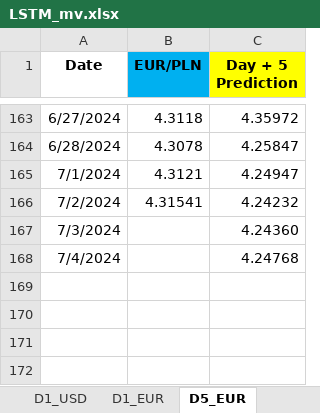
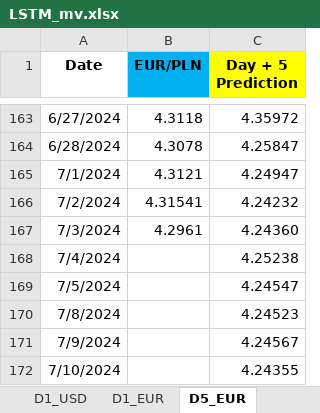
Before and after one commit to Mike7205/comm10, an Excel workbook: LSTM_mv.xlsx, sheet D5_EUR, drawn as a sheet; only a part is shown, gaps mark what is left out; values as stored, in another font and other column widths than the file's, no borders; the diff names each change by its address in the sheet, - before the commit and + after, or states it on an @@ line.

```diff
--- a/LSTM_mv.xlsx (sheet D5_EUR)
+++ b/LSTM_mv.xlsx (sheet D5_EUR)
-B167 (EUR/PLN): (empty)
+B167 (EUR/PLN): 4.2961
-C168 (Day + 5 Prediction): 4.24768
+C168 (Day + 5 Prediction): 4.25238
+row 169: 7/5/2024 |  | 4.24547
+row 170: 7/8/2024 |  | 4.24523
+row 171: 7/9/2024 |  | 4.24567
+row 172: 7/10/2024 |  | 4.24355
```
Also changed, not shown: sheet D1_USD, sheet D1_EUR.
